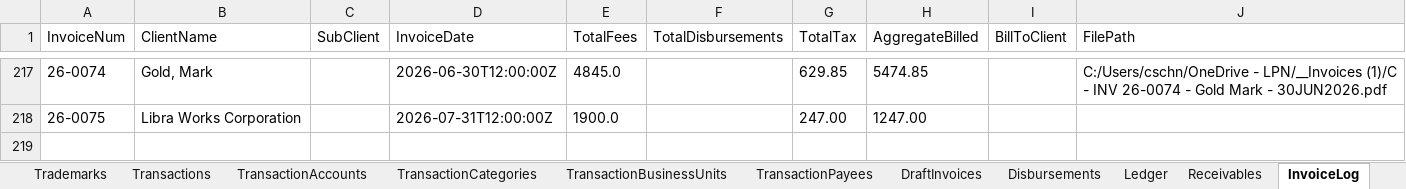
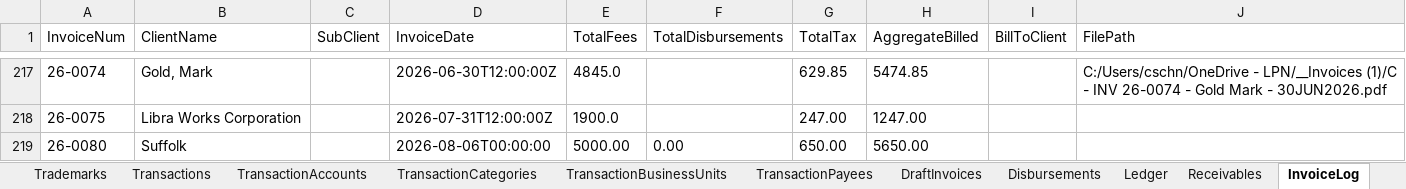
Before and after one commit to Icarus3000/CSPM, an Excel workbook: data/CSPM.xlsm, sheet InvoiceLog, drawn as a sheet; only a part is shown, gaps mark what is left out; values as stored, in another font and other column widths than the file's, no borders; table styles not drawn; the diff names each change by its address in the sheet, - before the commit and + after, or states it on an @@ line.

```diff
--- a/data/CSPM.xlsm (sheet InvoiceLog)
+++ b/data/CSPM.xlsm (sheet InvoiceLog)
+row 219: 26-0080 | Suffolk |  | 2026-08-06T00:00:00 | 5000.00 | 0.00 | 650.00 | 5650.00
```
Also changed, not shown: sheet TimeEntries, sheet ClientProfiles, sheet Matters, sheet Ledger, sheet Receivables, sheet Clients, 2 more sheets, 4 other files.
